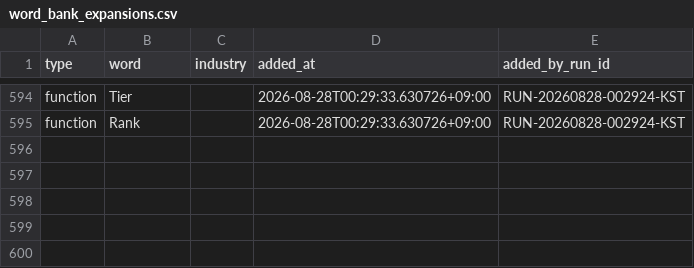
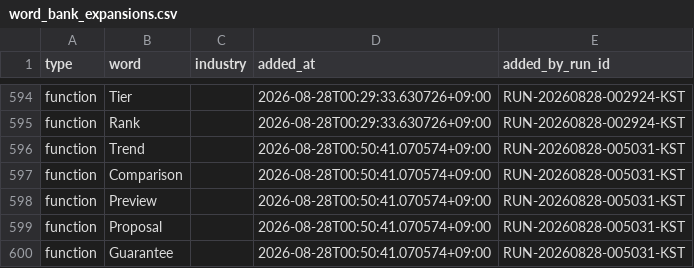
Before and after one commit to h0912w/SAAS_WORDS_TWO_claude_code_project_v2.4, a CSV file: config/word_bank_expansions.csv, drawn as a sheet; only a part is shown, gaps mark what is left out; the diff names each change by its address in the sheet, - before the commit and + after, or states it on an @@ line.

Commit message:
chore: word pipeline checkpoint for RUN-20260828-005031-KST

```diff
--- a/config/word_bank_expansions.csv
+++ b/config/word_bank_expansions.csv
+row 596: function | Trend |  | 2026-08-28T00:50:41.070574+09:00 | RUN-20260828-005031-KST
+row 597: function | Comparison |  | 2026-08-28T00:50:41.070574+09:00 | RUN-20260828-005031-KST
+row 598: function | Preview |  | 2026-08-28T00:50:41.070574+09:00 | RUN-20260828-005031-KST
+row 599: function | Proposal |  | 2026-08-28T00:50:41.070574+09:00 | RUN-20260828-005031-KST
+row 600: function | Guarantee |  | 2026-08-28T00:50:41.070574+09:00 | RUN-20260828-005031-KST
```
Also changed, not shown: output/_pipeline/analysis/round_history.csv, 7 other files.
